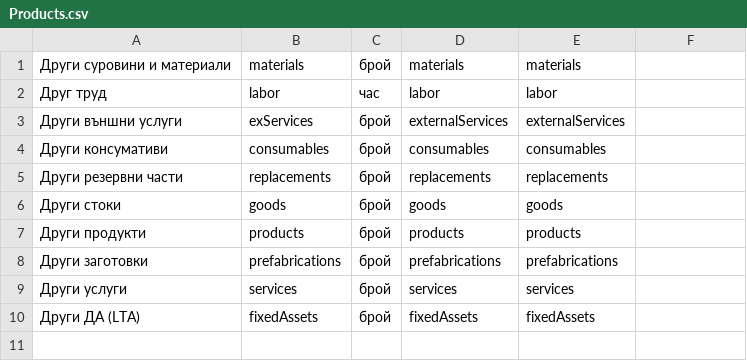
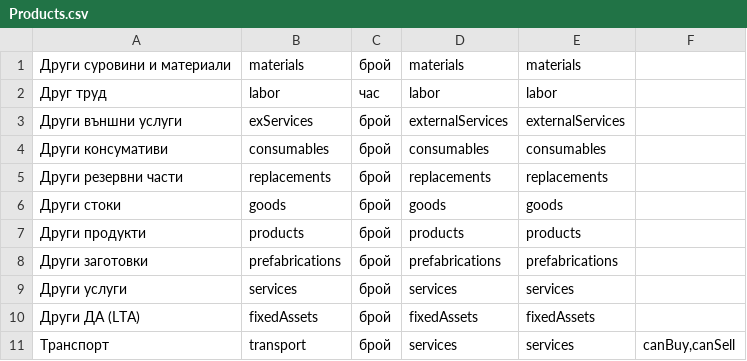
Before and after one commit to bgerp/bgerp, a CSV file: cat/csv/Products.csv, drawn as a sheet.

Commit message:
Дефолтен артикул: транспорт

```diff
--- a/cat/csv/Products.csv
+++ b/cat/csv/Products.csv
@@ -10 +10,2 @@
 "Други ДА (LTA)",fixedAssets,брой,fixedAssets,fixedAssets
+"Транспорт",transport,брой,services,services,"canBuy,canSell"
```
Also changed, not shown: 1 other file.
